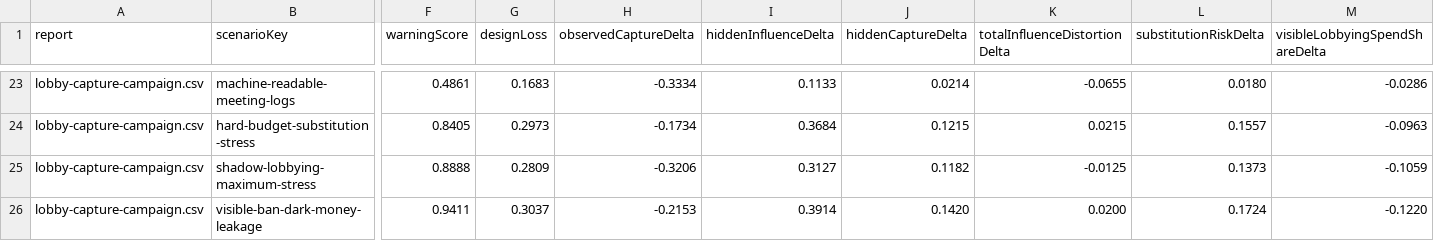
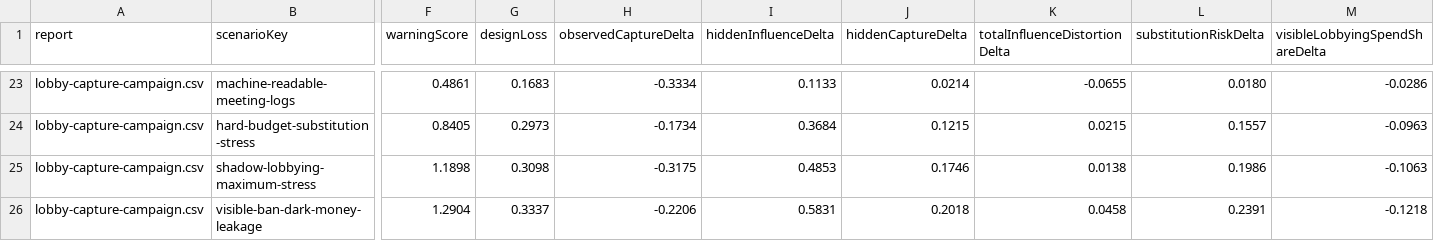
Before and after one commit to Jacoba1100254352/lobby-capture-simulator, a CSV file: reports/substitution-audit.csv, drawn as a sheet; only a part is shown, gaps mark what is left out; the diff covers the shown part only; the diff names each change by its address in the sheet, - before the commit and + after, or states it on an @@ line.

```diff
--- a/reports/substitution-audit.csv
+++ b/reports/substitution-audit.csv
-F25 (warningScore): 0.8888
+F25 (warningScore): 1.1898
-G25 (designLoss): 0.2809
+G25 (designLoss): 0.3098
-H25 (observedCaptureDelta): -0.3206
+H25 (observedCaptureDelta): -0.3175
-I25 (hiddenInfluenceDelta): 0.3127
+I25 (hiddenInfluenceDelta): 0.4853
-J25 (hiddenCaptureDelta): 0.1182
+J25 (hiddenCaptureDelta): 0.1746
-K25 (totalInfluenceDistortionDelta): -0.0125
+K25 (totalInfluenceDistortionDelta): 0.0138
-L25 (substitutionRiskDelta): 0.1373
+L25 (substitutionRiskDelta): 0.1986
-M25 (visibleLobbyingSpendShareDelta): -0.1059
+M25 (visibleLobbyingSpendShareDelta): -0.1063
-F26 (warningScore): 0.9411
+F26 (warningScore): 1.2904
-G26 (designLoss): 0.3037
+G26 (designLoss): 0.3337
-H26 (observedCaptureDelta): -0.2153
+H26 (observedCaptureDelta): -0.2206
-I26 (hiddenInfluenceDelta): 0.3914
+I26 (hiddenInfluenceDelta): 0.5831
-J26 (hiddenCaptureDelta): 0.1420
+J26 (hiddenCaptureDelta): 0.2018
-K26 (totalInfluenceDistortionDelta): 0.0200
+K26 (totalInfluenceDistortionDelta): 0.0458
-L26 (substitutionRiskDelta): 0.1724
+L26 (substitutionRiskDelta): 0.2391
-M26 (visibleLobbyingSpendShareDelta): -0.1220
+M26 (visibleLobbyingSpendShareDelta): -0.1218
```
Also changed, not shown: 88 edited cells elsewhere in this file, reports/calibration-queue.csv, reports/lobby-capture-campaign.csv, 23 other files.
